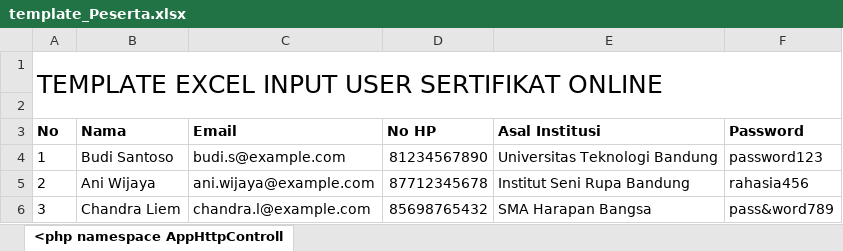
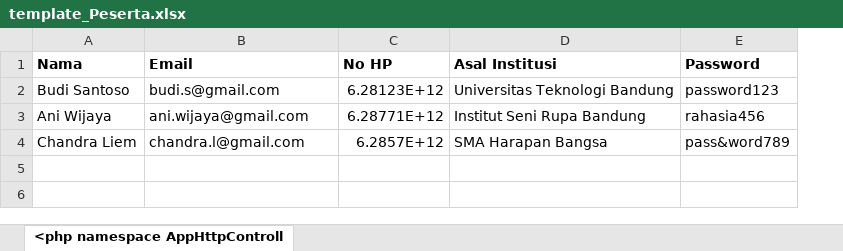
Before and after one commit to Ryusaaa/Project-Certificate-Backend, an Excel workbook: public/template/template_Peserta.xlsx, sheet <php namespace AppHttpControll, drawn as a sheet; values as stored, in another font and other column widths than the file's, no borders; charts and pictures not drawn; removed rows and columns are numbered as before the commit, all else as after; the diff names each change by its address in the sheet, - before the commit and + after, or states it on an @@ line.

```diff
--- a/public/template/template_Peserta.xlsx (sheet <php namespace AppHttpControll)
+++ b/public/template/template_Peserta.xlsx (sheet <php namespace AppHttpControll)
-column A (No), rows 4-6: 1 | 2 | 3
-row 1: TEMPLATE EXCEL INPUT USER SERTIFIKAT ONLINE
-row 2: (empty)
-B2 (Email): budi.s@example.com
+B2 (Email): budi.s@gmail.com
-C2 (No HP): 81234567890
+C2 (No HP): 6.28123E+12
-B3 (Email): ani.wijaya@example.com
+B3 (Email): ani.wijaya@gmail.com
-C3 (No HP): 87712345678
+C3 (No HP): 6.28771E+12
-B4 (Email): chandra.l@example.com
+B4 (Email): chandra.l@gmail.com
-C4 (No HP): 85698765432
+C4 (No HP): 6.2857E+12
```
Also changed, not shown: 1 other file.
